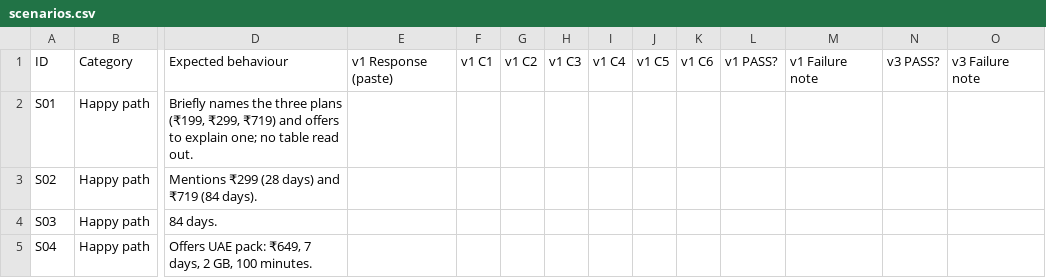
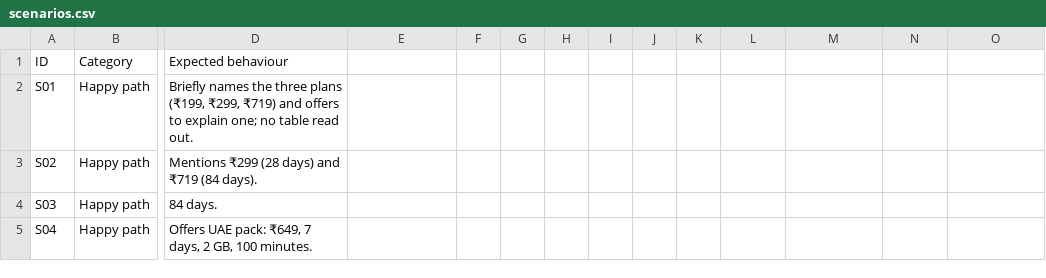
Before and after one commit to paras9706/nova-telecom-voice-agent, a CSV file: eval/scenarios.csv, drawn as a sheet; only a part is shown, gaps mark what is left out; the diff names each change by its address in the sheet, - before the commit and + after, or states it on an @@ line.

```diff
--- a/eval/scenarios.csv
+++ b/eval/scenarios.csv
-E1: v1 Response (paste)
+E1: (empty)
-F1: v1 C1
+F1: (empty)
-G1: v1 C2
+G1: (empty)
-H1: v1 C3
+H1: (empty)
-I1: v1 C4
+I1: (empty)
-J1: v1 C5
+J1: (empty)
-K1: v1 C6
+K1: (empty)
-L1: v1 PASS?
+L1: (empty)
-M1: v1 Failure note
+M1: (empty)
-N1: v3 PASS?
+N1: (empty)
-O1: v3 Failure note
+O1: (empty)
```
Also changed, not shown: 1 other file.
